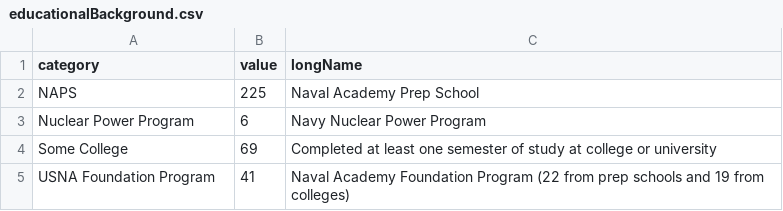
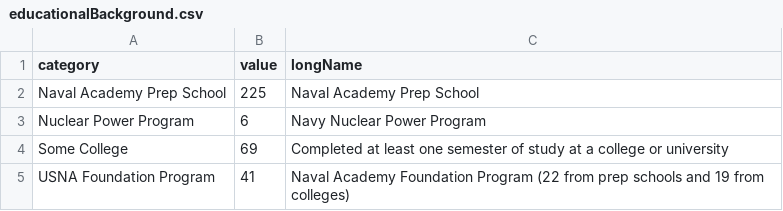
Before and after one commit to karilu-ec/project-design, a CSV file: d3Samples/educationalBackground.csv, drawn as a sheet.

Commit message:
Sort data to kids chart

```diff
--- a/d3Samples/educationalBackground.csv
+++ b/d3Samples/educationalBackground.csv
@@ -1,5 +1,5 @@
 category,value,longName
-NAPS,225, Naval Academy Prep School
+Naval Academy Prep School,225, Naval Academy Prep School
 Nuclear Power Program,6,Navy Nuclear Power Program
-Some College,69, Completed at least one semester of study at college or university
+Some College,69, Completed at least one semester of study at a college or university
 USNA Foundation Program,41, Naval Academy Foundation Program (22 from prep schools and 19 from colleges)
```
Also changed, not shown: 2 other files.
